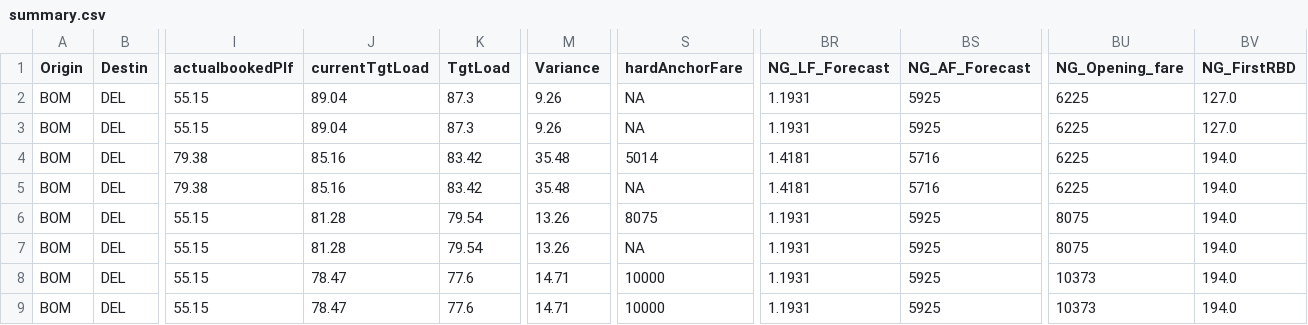
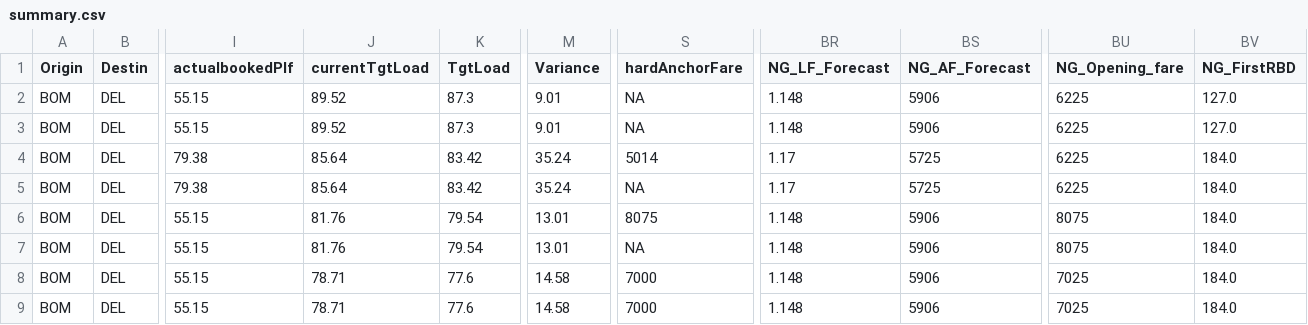
Before and after one commit to vivekbolla123/rm-allocation-serverless-funcs, a CSV file: QPDynamicAllocation/testcases/outputnexgen/generated_output/summary.csv, drawn as a sheet; only a part is shown, gaps mark what is left out; the diff names each change by its address in the sheet, - before the commit and + after, or states it on an @@ line.

```diff
--- a/QPDynamicAllocation/testcases/outputnexgen/generated_output/summary.csv
+++ b/QPDynamicAllocation/testcases/outputnexgen/generated_output/summary.csv
-J2:J3 (currentTgtLoad): 89.04
+J2:J3 (currentTgtLoad): 89.52
-M2:M3 (Variance): 9.26
+M2:M3 (Variance): 9.01
-BR2:BR3 (NG_LF_Forecast): 1.1931
+BR2:BR3 (NG_LF_Forecast): 1.148
-BS2:BS3 (NG_AF_Forecast): 5925
+BS2:BS3 (NG_AF_Forecast): 5906
-J4:J5 (currentTgtLoad): 85.16
+J4:J5 (currentTgtLoad): 85.64
-M4:M5 (Variance): 35.48
+M4:M5 (Variance): 35.24
-BR4:BR5 (NG_LF_Forecast): 1.4181
+BR4:BR5 (NG_LF_Forecast): 1.17
-BS4:BS5 (NG_AF_Forecast): 5716
+BS4:BS5 (NG_AF_Forecast): 5725
-BV4:BV9 (NG_FirstRBD): 194.0
+BV4:BV9 (NG_FirstRBD): 184.0
-J6:J7 (currentTgtLoad): 81.28
+J6:J7 (currentTgtLoad): 81.76
-M6:M7 (Variance): 13.26
+M6:M7 (Variance): 13.01
-BR6:BR9 (NG_LF_Forecast): 1.1931
+BR6:BR9 (NG_LF_Forecast): 1.148
-BS6:BS9 (NG_AF_Forecast): 5925
+BS6:BS9 (NG_AF_Forecast): 5906
-J8:J9 (currentTgtLoad): 78.47
+J8:J9 (currentTgtLoad): 78.71
-M8:M9 (Variance): 14.71
+M8:M9 (Variance): 14.58
-S8:S9 (hardAnchorFare): 10000
+S8:S9 (hardAnchorFare): 7000
-BU8:BU9 (NG_Opening_fare): 10373
+BU8:BU9 (NG_Opening_fare): 7025
```
Also changed, not shown: QPDynamicAllocation/testcases/inputnexgen/MarketList.csv, QPDynamicAllocation/testcases/inputnexgen/comp_response_grid.csv, 14 other files.
